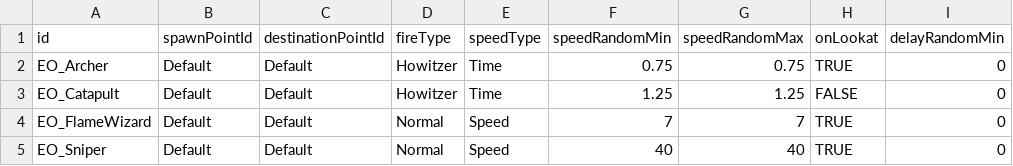
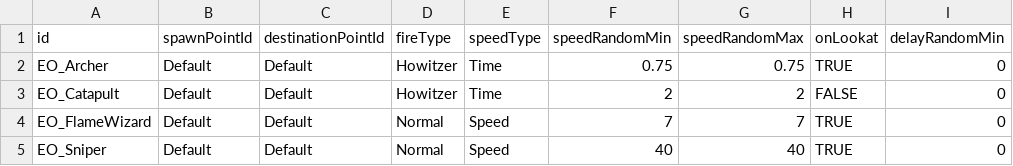
Before and after one commit to AlohaFactory-Dev/SimpleSiege, a CSV file: Assets/Coconut/Configs/Tables/AttackObject.csv, drawn as a sheet; only a part is shown; the diff names each change by its address in the sheet, - before the commit and + after, or states it on an @@ line.

```diff
--- a/Assets/Coconut/Configs/Tables/AttackObject.csv
+++ b/Assets/Coconut/Configs/Tables/AttackObject.csv
-F3 (speedRandomMin): 1.25
+F3 (speedRandomMin): 2
-G3 (speedRandomMax): 1.25
+G3 (speedRandomMax): 2
```
Also changed, not shown: Assets/Coconut/Configs/Tables/Building.csv, Assets/Coconut/Configs/Tables/Passive.csv, 1 other file.
